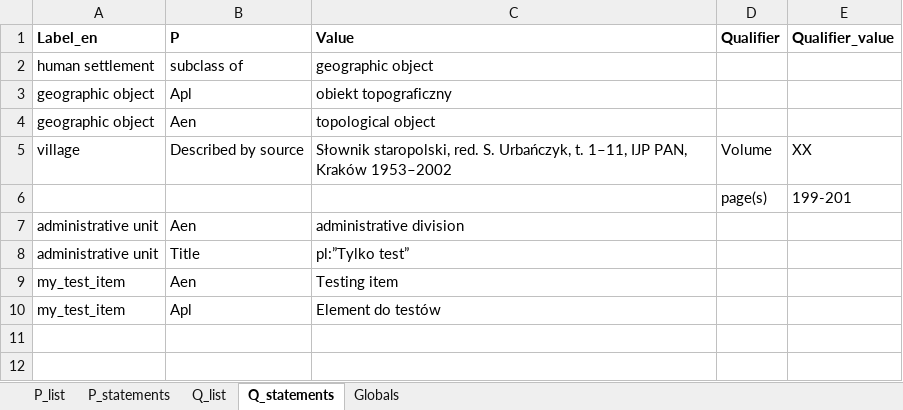
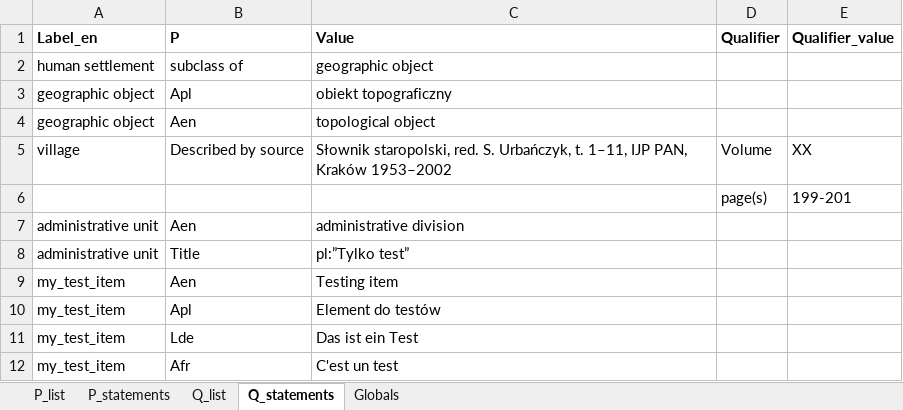
Before and after one commit to pjaskulski/wikihub_skrypty, an Excel workbook: data/test.xlsx, sheet Q_statements, drawn as a sheet; values as stored, in another font and other column widths than the file's, no borders; the diff names each change by its address in the sheet, - before the commit and + after, or states it on an @@ line.

```diff
--- a/data/test.xlsx (sheet Q_statements)
+++ b/data/test.xlsx (sheet Q_statements)
+row 11: my_test_item | Lde | Das ist ein Test
+row 12: my_test_item | Afr | C'est un test
```
Also changed, not shown: 1 other file.
